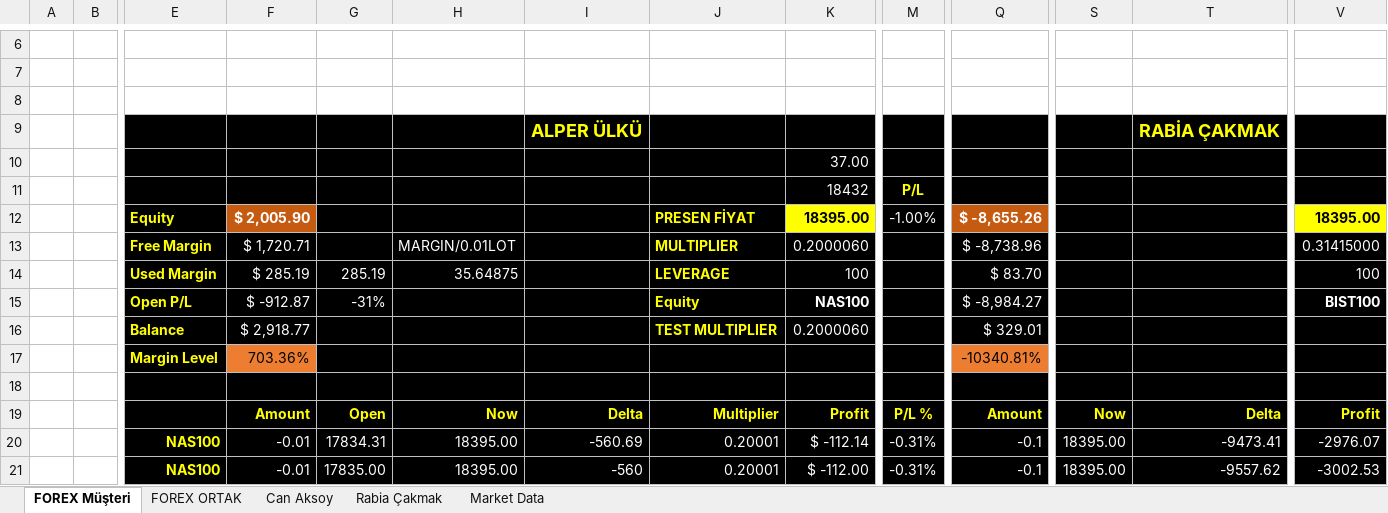
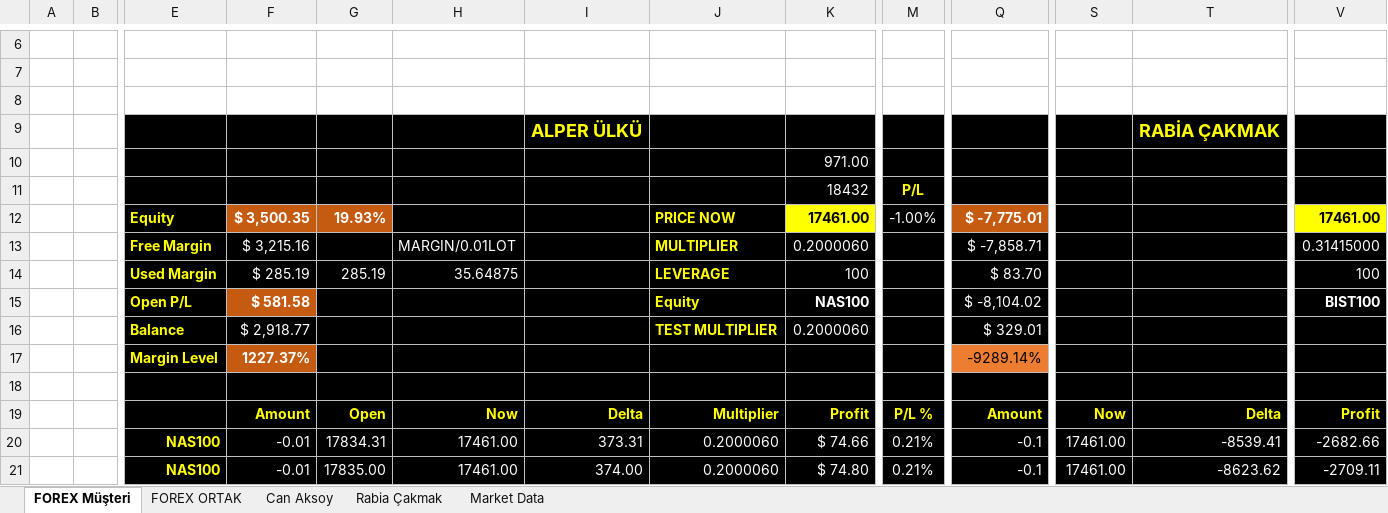
Before and after one commit to MarkovMarkowitz/MarkovMarkowitzV2, an Excel workbook: XLS-CSV/MM_MarginCalculator_v2.xlsx, sheet FOREX Müşteri, drawn as a sheet; only a part is shown, gaps mark what is left out; values as stored, in another font and other column widths than the file's, no borders; 1 other sheet too large or unreadable and not compared; the diff covers the shown part only; the diff names each change by its address in the sheet, - before the commit and + after, or states it on an @@ line.

Commit message:
Update MM_MarginCalculator_v2.xlsx

```diff
--- a/XLS-CSV/MM_MarginCalculator_v2.xlsx (sheet FOREX Müşteri)
+++ b/XLS-CSV/MM_MarginCalculator_v2.xlsx (sheet FOREX Müşteri)
-K10: 37.00
+K10: 971.00
-F12: $ 2,005.90
+F12: $ 3,500.35
-G12: (empty)
+G12: 19.93%
-G12 fill: #000000
+G12 fill: #C55A11
-J12: PRESEN FİYAT
+J12: PRICE NOW
-K12: 18395.00
+K12: 17461.00
-Q12: $ -8,655.26
+Q12: $ -7,775.01
-V12: 18395.00
+V12: 17461.00
-F13: $ 1,720.71
+F13: $ 3,215.16
-Q13: $ -8,738.96
+Q13: $ -7,858.71
-F15: $ -912.87
+F15: $ 581.58
@@ F15 fill: #000000 → #C55A11, bold: off → on @@
-G15: -31%
+G15: (empty)
-Q15: $ -8,984.27
+Q15: $ -8,104.02
-F17: 703.36%
+F17: 1227.37%
@@ F17 bold: off → on, fill: #ED7D31 → #C55A11, text colour: black → #FFFFFF @@
-Q17: -10340.81%
+Q17: -9289.14%
-H20:H21: 18395.00
+H20:H21: 17461.00
-I20: -560.69
+I20: 373.31
-J20:J21: 0.20001
+J20:J21: 0.2000060
-K20: $ -112.14
+K20: $ 74.66
-M20:M21: -0.31%
+M20:M21: 0.21%
-S20:S21: 18395.00
+S20:S21: 17461.00
-T20: -9473.41
+T20: -8539.41
-V20: -2976.07
+V20: -2682.66
-I21: -560
+I21: 374.00
-K21: $ -112.00
+K21: $ 74.80
-T21: -9557.62
+T21: -8623.62
-V21: -3002.53
+V21: -2709.11
```
Also changed, not shown: 6 added rows, 6 removed rows and 30 edited cells elsewhere in this sheet, sheet Can Aksoy, sheet Rabia Çakmak, sheet FOREX ORTAK.
